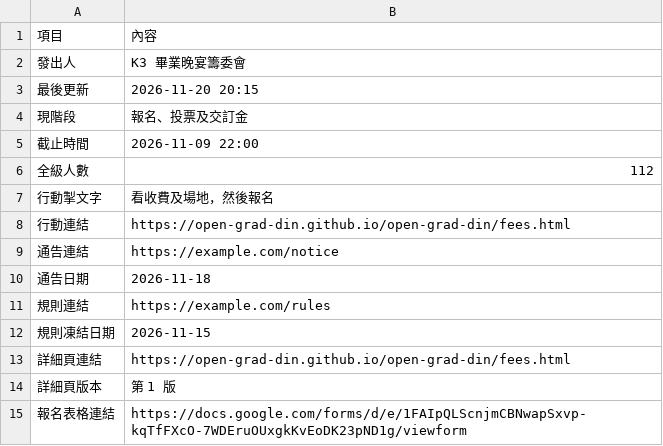
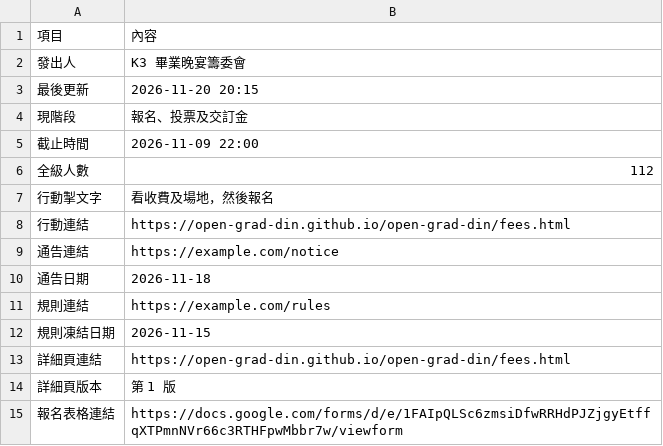
Before and after one commit to open-grad-din/open-grad-din, a CSV file: site/data/demo-info.csv, drawn as a sheet.

```diff
--- a/site/data/demo-info.csv
+++ b/site/data/demo-info.csv
@@ -14,2 +14,2 @@
 詳細頁版本,第 1 版
-報名表格連結,https://docs.google.com/forms/d/e/1FAIpQLScnjmCBNwapSxvp-kqTfFXcO-7WDEruOUxgkKvEoDK23pND1g/viewform
+報名表格連結,https://docs.google.com/forms/d/e/1FAIpQLSc6zmsiDfwRRHdPJZjgyEtffqXTPmnNVr66c3RTHFpwMbbr7w/viewform
```
